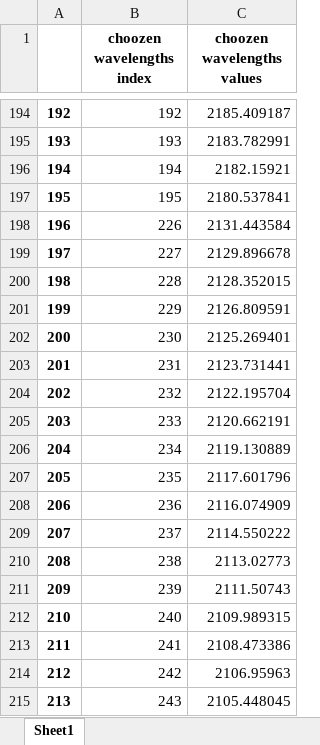
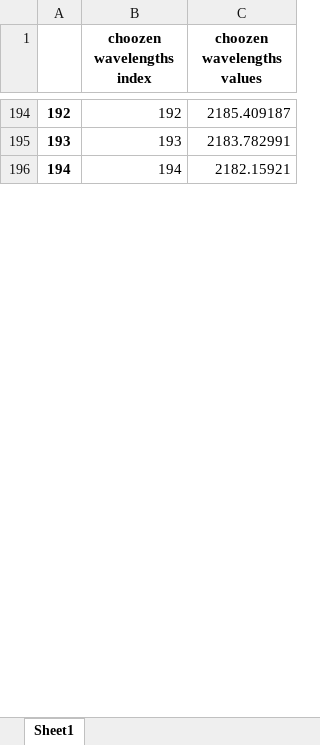
Before and after one commit to Ayoubzinini/oil-project, an Excel workbook: choozen_wavelengths.xlsx, sheet Sheet1, drawn as a sheet; only a part is shown, gaps mark what is left out; values as stored, in another font and other column widths than the file's, no borders; removed rows and columns are numbered as before the commit, all else as after; the diff covers the shown part only; the diff names each change by its address in the sheet, - before the commit and + after, or states it on an @@ line.

```diff
--- a/choozen_wavelengths.xlsx (sheet Sheet1)
+++ b/choozen_wavelengths.xlsx (sheet Sheet1)
-row 197: 195 | 195 | 2180.537841
-row 198: 196 | 226 | 2131.443584
-row 199: 197 | 227 | 2129.896678
-row 200: 198 | 228 | 2128.352015
-row 201: 199 | 229 | 2126.809591
-row 202: 200 | 230 | 2125.269401
-row 203: 201 | 231 | 2123.731441
-row 204: 202 | 232 | 2122.195704
-row 205: 203 | 233 | 2120.662191
-row 206: 204 | 234 | 2119.130889
-row 207: 205 | 235 | 2117.601796
-row 208: 206 | 236 | 2116.074909
-row 209: 207 | 237 | 2114.550222
-row 210: 208 | 238 | 2113.02773
-row 211: 209 | 239 | 2111.50743
-row 212: 210 | 240 | 2109.989315
-row 213: 211 | 241 | 2108.473386
-row 214: 212 | 242 | 2106.95963
-row 215: 213 | 243 | 2105.448045
```
Also changed, not shown: 135 added rows, 131 removed rows and row numbers in column A elsewhere in this sheet, coefs_model_oil.xlsx, test_Data_oil.xlsx, 3 other files.
